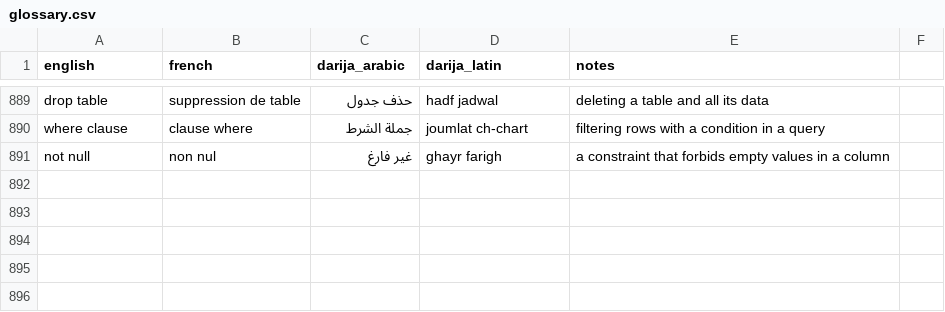
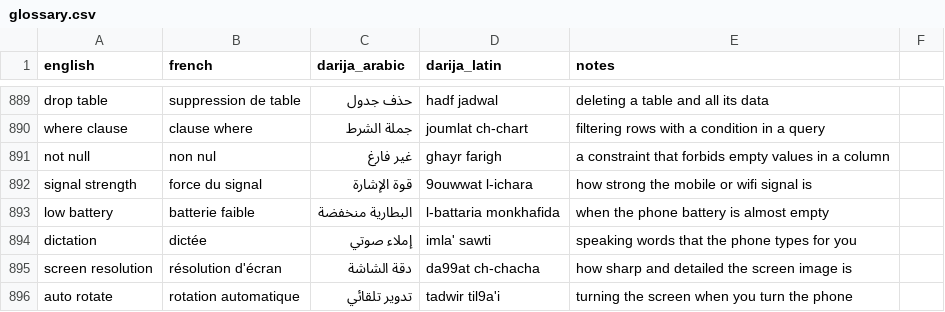
Before and after one commit to taha-b0t/darija-tech-glossary, a CSV file: glossary.csv, drawn as a sheet; only a part is shown, gaps mark what is left out; the diff names each change by its address in the sheet, - before the commit and + after, or states it on an @@ line.

Commit message:
feat(glossary): add 5 phone display and battery terms

```diff
--- a/glossary.csv
+++ b/glossary.csv
+row 892: signal strength | force du signal | قوة الإشارة | 9ouwwat l-ichara | how strong the mobile or wifi signal is
+row 893: low battery | batterie faible | البطارية منخفضة | l-battaria monkhafida | when the phone battery is almost empty
+row 894: dictation | dictée | إملاء صوتي | imla' sawti | speaking words that the phone types for you
+row 895: screen resolution | résolution d'écran | دقة الشاشة | da99at ch-chacha | how sharp and detailed the screen image is
+row 896: auto rotate | rotation automatique | تدوير تلقائي | tadwir til9a'i | turning the screen when you turn the phone
```
